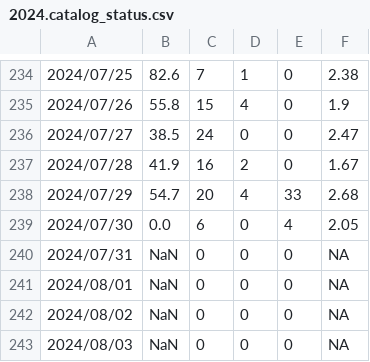
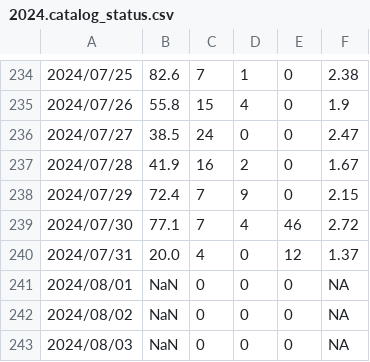
Before and after one commit to SCEDC/SCEDC-catalog-status, a CSV file: catalog_status/2024.catalog_status.csv, drawn as a sheet; only a part is shown, gaps mark what is left out.

Commit message:
SCEDC catalog status updates: 2024-07-30

```diff
--- a/catalog_status/2024.catalog_status.csv
+++ b/catalog_status/2024.catalog_status.csv
@@ -237,5 +237,5 @@
 2024/07/28,41.9,16,2,0,1.67
-2024/07/29,54.7,20,4,33,2.68
-2024/07/30,0.0,6,0,4,2.05
-2024/07/31,NaN,0,0,0,NA
+2024/07/29,72.4,7,9,0,2.15
+2024/07/30,77.1,7,4,46,2.72
+2024/07/31,20.0,4,0,12,1.37
 2024/08/01,NaN,0,0,0,NA
```
